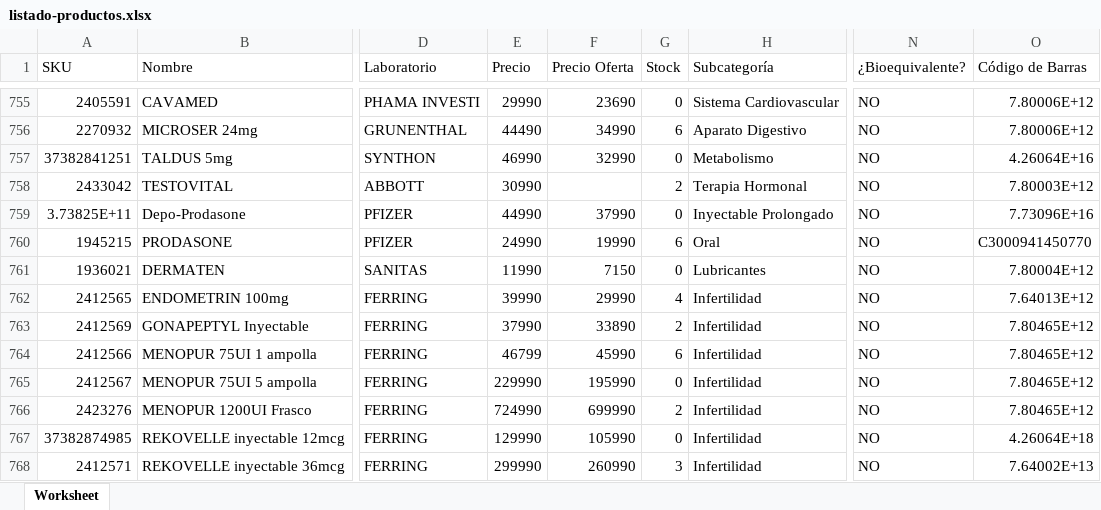
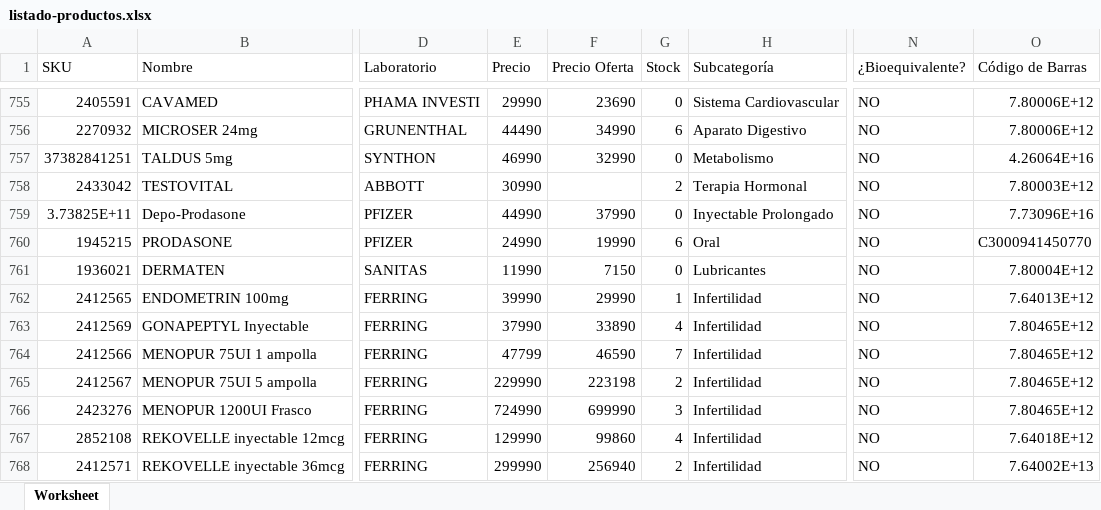
Before and after one commit to phantom-98/inventario-api, an Excel workbook: excel/listado-productos.xlsx, sheet Worksheet, drawn as a sheet; only a part is shown, gaps mark what is left out; values as stored, in another font and other column widths than the file's, no borders; the diff covers the shown part only; the diff names each change by its address in the sheet, - before the commit and + after, or states it on an @@ line.

```diff
--- a/excel/listado-productos.xlsx (sheet Worksheet)
+++ b/excel/listado-productos.xlsx (sheet Worksheet)
-G762 (Stock): 4
+G762 (Stock): 1
-G763 (Stock): 2
+G763 (Stock): 4
-E764 (Precio): 46799
+E764 (Precio): 47799
-F764 (Precio Oferta): 45990
+F764 (Precio Oferta): 46590
-G764 (Stock): 6
+G764 (Stock): 7
-F765 (Precio Oferta): 195990
+F765 (Precio Oferta): 223198
-G765 (Stock): 0
+G765 (Stock): 2
-G766 (Stock): 2
+G766 (Stock): 3
-A767 (SKU): 37382874985
+A767 (SKU): 2852108
-F767 (Precio Oferta): 105990
+F767 (Precio Oferta): 99860
-G767 (Stock): 0
+G767 (Stock): 4
-O767 (Código de Barras): 4.26064E+18
+O767 (Código de Barras): 7.64018E+12
-F768 (Precio Oferta): 260990
+F768 (Precio Oferta): 256940
-G768 (Stock): 3
+G768 (Stock): 2
```
Also changed, not shown: 9 added rows and 396 edited cells elsewhere in this sheet, 17 other files.
